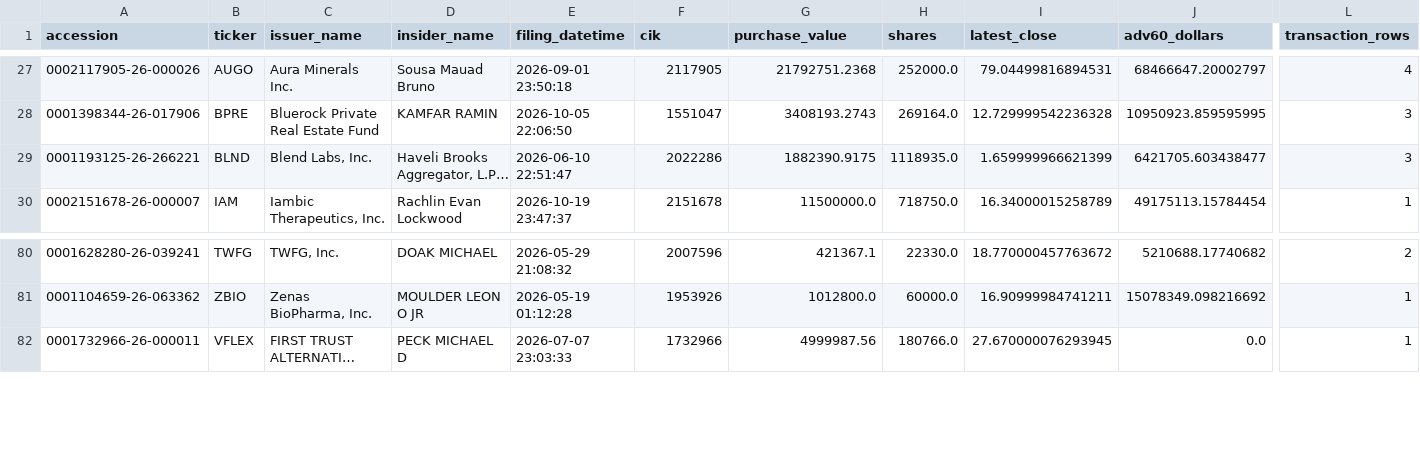
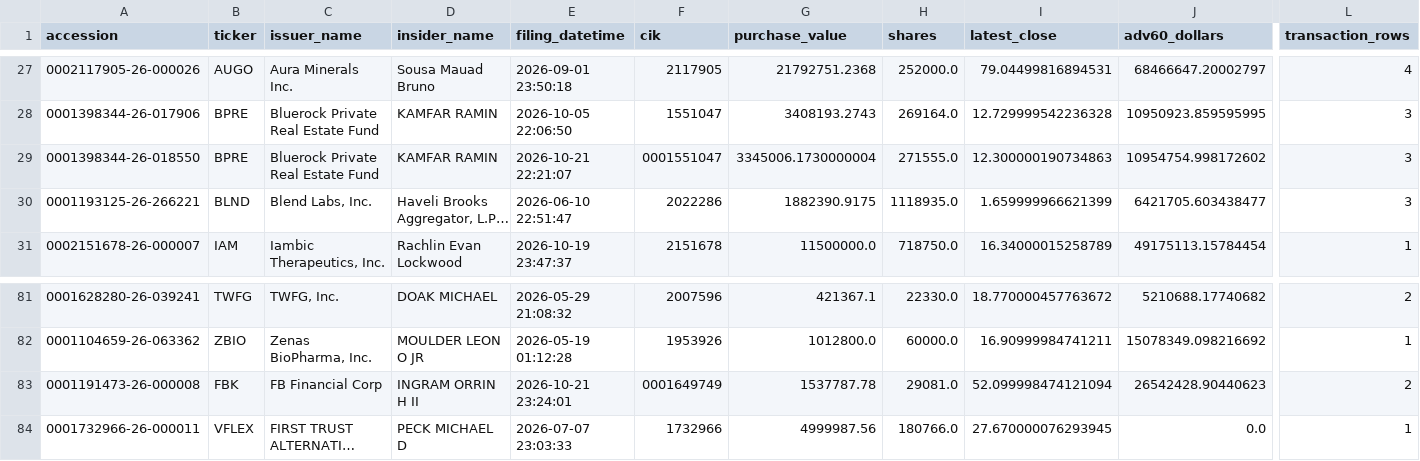
Before and after one commit to mrshu/openinsider-notifier, a CSV file: data/live/sec_daily/candidate_episode_history.csv, drawn as a sheet; only a part is shown, gaps mark what is left out; long unchanged cells end in …; rows hold the shown columns only; the diff names each change by its address in the sheet, - before the commit and + after, or states it on an @@ line.

```diff
--- a/data/live/sec_daily/candidate_episode_history.csv
+++ b/data/live/sec_daily/candidate_episode_history.csv
+row 29: 0001398344-26-018550 | BPRE | Bluerock Private Real Estate Fund | KAMFAR RAMIN | 2026-10-21 22:21:07 | 0001551047 | 3345006.1730000004 | 271555.0 | 12.300000190734863 | 10954754.998172602 | 3
+row 83: 0001191473-26-000008 | FBK | FB Financial Corp | INGRAM ORRIN H II | 2026-10-21 23:24:01 | 0001649749 | 1537787.78 | 29081.0 | 52.099998474121094 | 26542428.90440623 | 2
```
Also changed, not shown: data/live/sec_daily/candidate_history.csv, data/live/sec_daily/filings_manifest_latest.csv, 13 other files.
